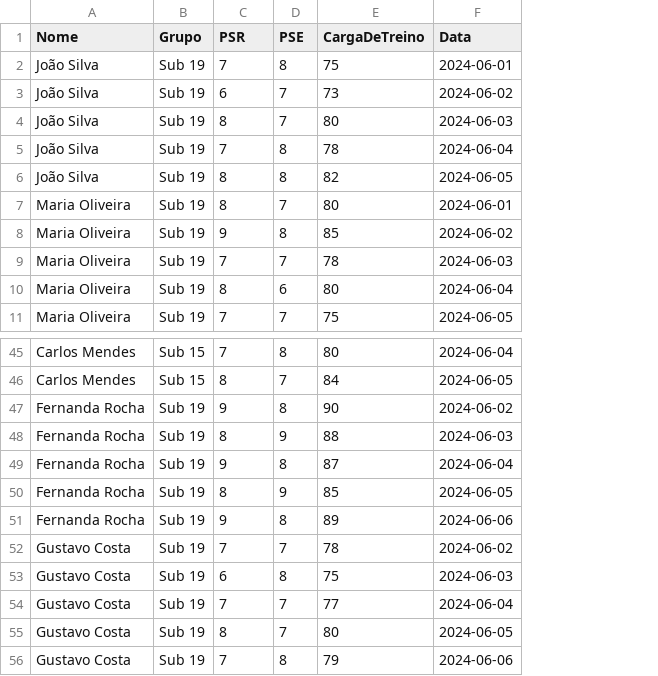
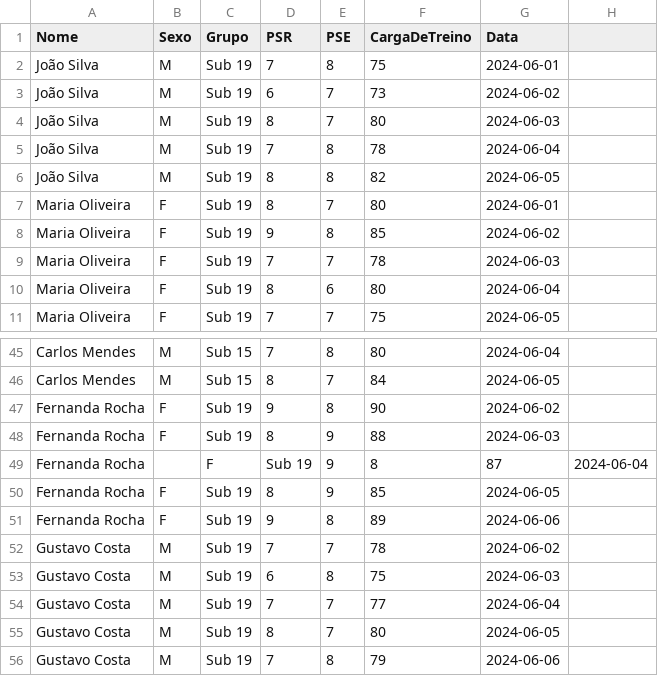
Before and after one commit to LuannMateus/my-dataframes, a CSV file: bigdataathleticsmock.csv, drawn as a sheet; only a part is shown, gaps mark what is left out; removed rows and columns are numbered as before the commit, all else as after; the diff names each change by its address in the sheet, - before the commit and + after, or states it on an @@ line.

Commit message:
refactor: update bigdataathleticsmock.csv

```diff
--- a/bigdataathleticsmock.csv
+++ b/bigdataathleticsmock.csv
+column B (Sexo), rows 2-11: M | M | M | M | M | F | F | F | F | F; rows 45-48: M | M | F | F; rows 50-56: F | F | M | M | M | M | M
+column H, empty
-row 49: Fernanda Rocha | Sub 19 | 9 | 8 | 87 | 2024-06-04
+row 49: Fernanda Rocha |  | F | Sub 19 | 9 | 8 | 87 | 2024-06-04
```
